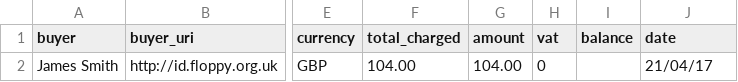
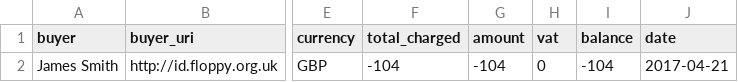
Before and after one commit to SomethingNewUK/finances, a CSV file: local.west-sussex.holbrook.2017-05-04.csv, drawn as a sheet; only a part is shown, gaps mark what is left out; the diff names each change by its address in the sheet, - before the commit and + after, or states it on an @@ line.

```diff
--- a/local.west-sussex.holbrook.2017-05-04.csv
+++ b/local.west-sussex.holbrook.2017-05-04.csv
-F2 (total_charged): 104.00
+F2 (total_charged): -104
-G2 (amount): 104.00
+G2 (amount): -104
-I2 (balance): (empty)
+I2 (balance): -104
-J2 (date): 21/04/17
+J2 (date): 2017-04-21
```
Also changed, not shown: local.staffordshire.lichfield-city-north.2017-05-04.csv.
